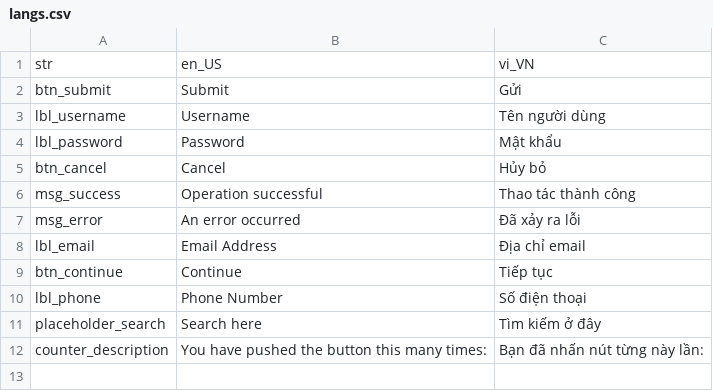
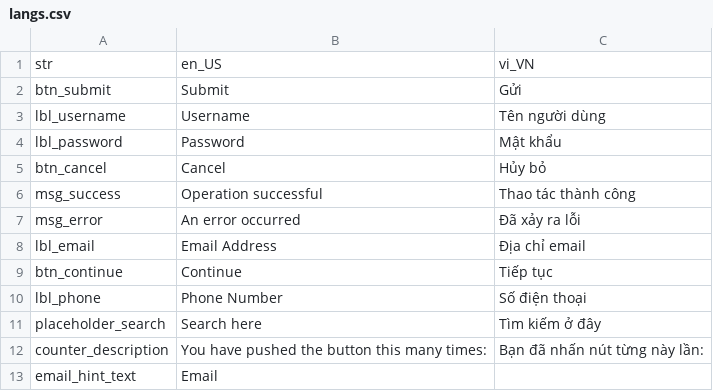
Before and after one commit to normdevstorm/health_management_fe, a CSV file: assets/resources/langs/langs.csv, drawn as a sheet.

```diff
--- a/assets/resources/langs/langs.csv
+++ b/assets/resources/langs/langs.csv
@@ -12 +12,2 @@ placeholder_search,Search here,Tìm kiếm ở đây
 counter_description,You have pushed the button this many times:,Bạn đã nhấn nút từng này lần:
+email_hint_text,Email,
```
Also changed, not shown: 18 other files.
